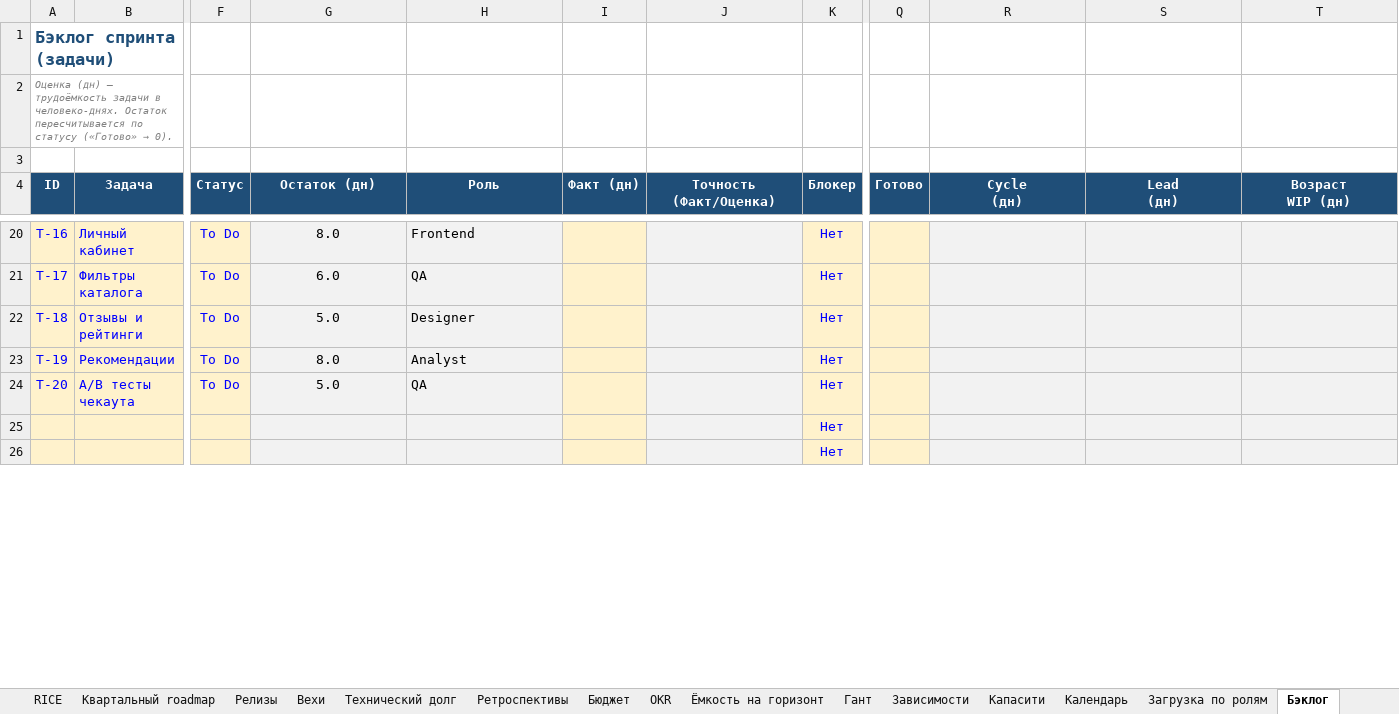
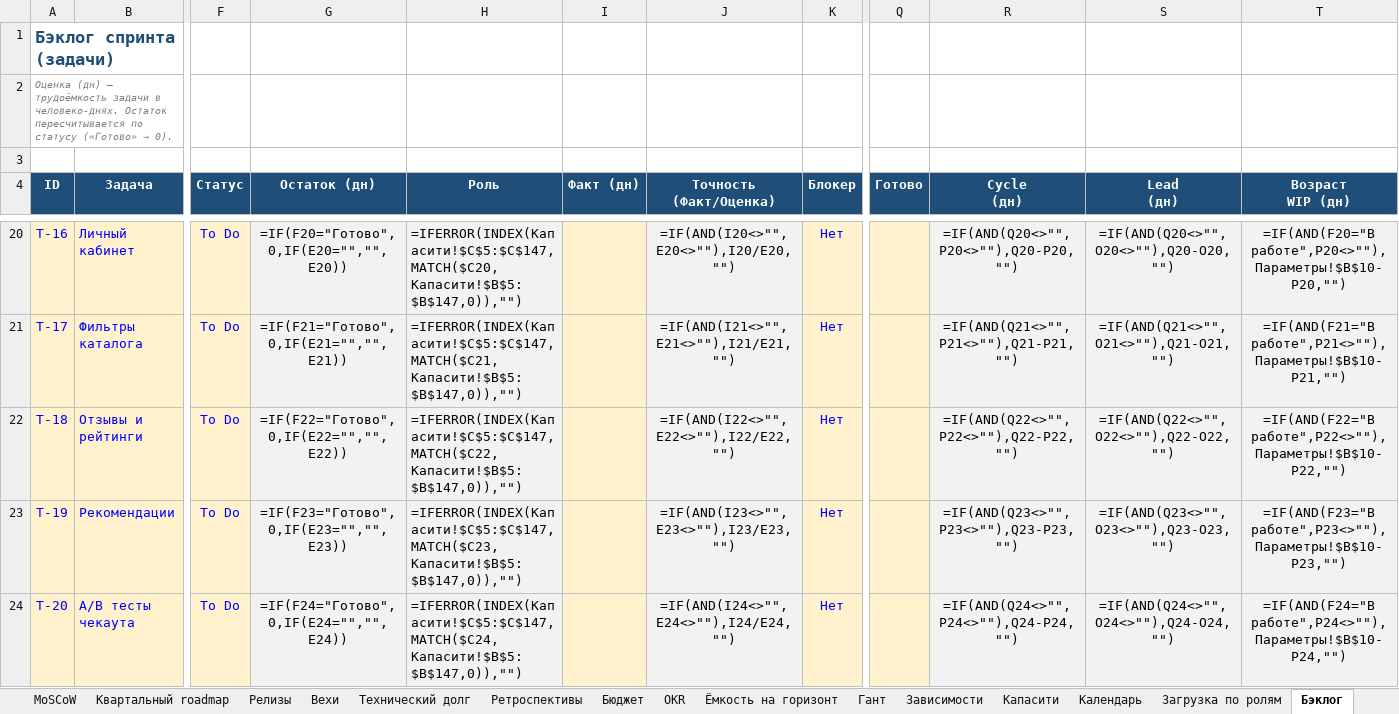
Before and after one commit to neoandrey1985/Planirovanie, an Excel workbook: Планирование_спринта_PRO.xlsx, sheet Бэклог, drawn as a sheet; only a part is shown, gaps mark what is left out; values as stored, in another font and other column widths than the file's, no borders; formulas without a stored value are shown as written; removed rows and columns are numbered as before the commit, all else as after; rows hold the shown columns only; the diff covers the shown part only; the diff names each change by its address in the sheet, - before the commit and + after, or states it on an @@ line.

```diff
--- a/Планирование_спринта_PRO.xlsx (sheet Бэклог)
+++ b/Планирование_спринта_PRO.xlsx (sheet Бэклог)
+sheet tab: MoSCoW
-G20 (Остаток (дн)): 8.0
+G20 (Остаток (дн)): =IF(F20="Готово",0,IF(E20="","",E20))
-H20 (Роль): Frontend
+H20 (Роль): =IFERROR(INDEX(Капасити!$C$5:$C$147,MATCH($C20,Капасити!$B$5:$B$147,0)),"")
-J20 (Точность (Факт/Оценка)): (empty)
+J20 (Точность (Факт/Оценка)): =IF(AND(I20<>"",E20<>""),I20/E20,"")
-R20 (Cycle (дн)): (empty)
+R20 (Cycle (дн)): =IF(AND(Q20<>"",P20<>""),Q20-P20,"")
-S20 (Lead (дн)): (empty)
+S20 (Lead (дн)): =IF(AND(Q20<>"",O20<>""),Q20-O20,"")
-T20 (Возраст WIP (дн)): (empty)
+T20 (Возраст WIP (дн)): =IF(AND(F20="В работе",P20<>""),Параметры!$B$10-P20,"")
-G21 (Остаток (дн)): 6.0
+G21 (Остаток (дн)): =IF(F21="Готово",0,IF(E21="","",E21))
-H21 (Роль): QA
+H21 (Роль): =IFERROR(INDEX(Капасити!$C$5:$C$147,MATCH($C21,Капасити!$B$5:$B$147,0)),"")
-J21 (Точность (Факт/Оценка)): (empty)
+J21 (Точность (Факт/Оценка)): =IF(AND(I21<>"",E21<>""),I21/E21,"")
-R21 (Cycle (дн)): (empty)
+R21 (Cycle (дн)): =IF(AND(Q21<>"",P21<>""),Q21-P21,"")
-S21 (Lead (дн)): (empty)
+S21 (Lead (дн)): =IF(AND(Q21<>"",O21<>""),Q21-O21,"")
-T21 (Возраст WIP (дн)): (empty)
+T21 (Возраст WIP (дн)): =IF(AND(F21="В работе",P21<>""),Параметры!$B$10-P21,"")
-G22 (Остаток (дн)): 5.0
+G22 (Остаток (дн)): =IF(F22="Готово",0,IF(E22="","",E22))
-H22 (Роль): Designer
+H22 (Роль): =IFERROR(INDEX(Капасити!$C$5:$C$147,MATCH($C22,Капасити!$B$5:$B$147,0)),"")
-J22 (Точность (Факт/Оценка)): (empty)
+J22 (Точность (Факт/Оценка)): =IF(AND(I22<>"",E22<>""),I22/E22,"")
-R22 (Cycle (дн)): (empty)
+R22 (Cycle (дн)): =IF(AND(Q22<>"",P22<>""),Q22-P22,"")
-S22 (Lead (дн)): (empty)
+S22 (Lead (дн)): =IF(AND(Q22<>"",O22<>""),Q22-O22,"")
-T22 (Возраст WIP (дн)): (empty)
+T22 (Возраст WIP (дн)): =IF(AND(F22="В работе",P22<>""),Параметры!$B$10-P22,"")
-G23 (Остаток (дн)): 8.0
+G23 (Остаток (дн)): =IF(F23="Готово",0,IF(E23="","",E23))
-H23 (Роль): Analyst
+H23 (Роль): =IFERROR(INDEX(Капасити!$C$5:$C$147,MATCH($C23,Капасити!$B$5:$B$147,0)),"")
-J23 (Точность (Факт/Оценка)): (empty)
+J23 (Точность (Факт/Оценка)): =IF(AND(I23<>"",E23<>""),I23/E23,"")
-R23 (Cycle (дн)): (empty)
+R23 (Cycle (дн)): =IF(AND(Q23<>"",P23<>""),Q23-P23,"")
-S23 (Lead (дн)): (empty)
+S23 (Lead (дн)): =IF(AND(Q23<>"",O23<>""),Q23-O23,"")
-T23 (Возраст WIP (дн)): (empty)
+T23 (Возраст WIP (дн)): =IF(AND(F23="В работе",P23<>""),Параметры!$B$10-P23,"")
-G24 (Остаток (дн)): 5.0
+G24 (Остаток (дн)): =IF(F24="Готово",0,IF(E24="","",E24))
-H24 (Роль): QA
+H24 (Роль): =IFERROR(INDEX(Капасити!$C$5:$C$147,MATCH($C24,Капасити!$B$5:$B$147,0)),"")
-J24 (Точность (Факт/Оценка)): (empty)
+J24 (Точность (Факт/Оценка)): =IF(AND(I24<>"",E24<>""),I24/E24,"")
-R24 (Cycle (дн)): (empty)
+R24 (Cycle (дн)): =IF(AND(Q24<>"",P24<>""),Q24-P24,"")
-S24 (Lead (дн)): (empty)
+S24 (Lead (дн)): =IF(AND(Q24<>"",O24<>""),Q24-O24,"")
-T24 (Возраст WIP (дн)): (empty)
+T24 (Возраст WIP (дн)): =IF(AND(F24="В работе",P24<>""),Параметры!$B$10-P24,"")
-row 25:  |  |  |  |  |  |  | Нет
-row 26:  |  |  |  |  |  |  | Нет
```
Also changed, not shown: 21 added rows, 19 removed rows and 94 edited cells elsewhere in this sheet, sheet Гант, sheet Дорожная карта, sheet Капасити, sheet Cycle time, sheet Time to Market, sheet Сгорание, 21 more sheets, hidden cells, charts or pictures, 11 other files.
